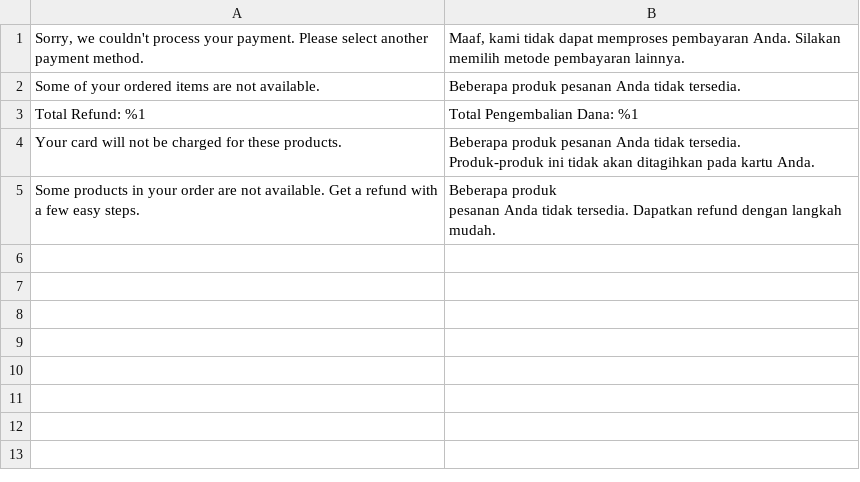
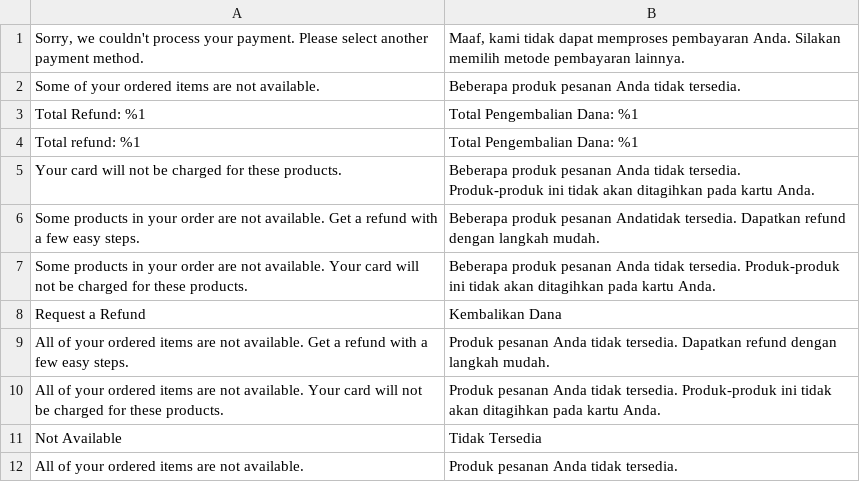
Before and after one commit to thamnt98/market, a CSV file: app/code/SM/ApiTranslate/i18n/id_ID.csv, drawn as a sheet.

Commit message:
APO-3352 Fix bug Refund message,email, card send jira ticket

```diff
--- a/app/code/SM/ApiTranslate/i18n/id_ID.csv
+++ b/app/code/SM/ApiTranslate/i18n/id_ID.csv
@@ -3,5 +3,11 @@
 "Total Refund: %1", "Total Pengembalian Dana: %1"
+"Total refund: %1", "Total Pengembalian Dana: %1"
 "Your card will not be charged for these products.", "Beberapa produk pesanan Anda tidak tersedia.
 Produk-produk ini tidak akan ditagihkan pada kartu Anda."
-"Some products in your order are not available. Get a refund with a few easy steps.", "Beberapa produk
-pesanan Anda tidak tersedia. Dapatkan refund dengan langkah mudah."
+"Some products in your order are not available. Get a refund with a few easy steps.", "Beberapa produk pesanan Andatidak tersedia. Dapatkan refund dengan langkah mudah."
+"Some products in your order are not available. Your card will not be charged for these products.","Beberapa produk pesanan Anda tidak tersedia. Produk-produk ini tidak akan ditagihkan pada kartu Anda."
+"Request a Refund", "Kembalikan Dana"
+"All of your ordered items are not available. Get a refund with a few easy steps.", "Produk pesanan Anda tidak tersedia. Dapatkan refund dengan langkah mudah."
+"All of your ordered items are not available. Your card will not be charged for these products.","Produk pesanan Anda tidak tersedia. Produk-produk ini tidak akan ditagihkan pada kartu Anda."
+"Not Available", "Tidak Tersedia",
+"All of your ordered items are not available.", "Produk pesanan Anda tidak tersedia."
```
Also changed, not shown: 18 other files.
